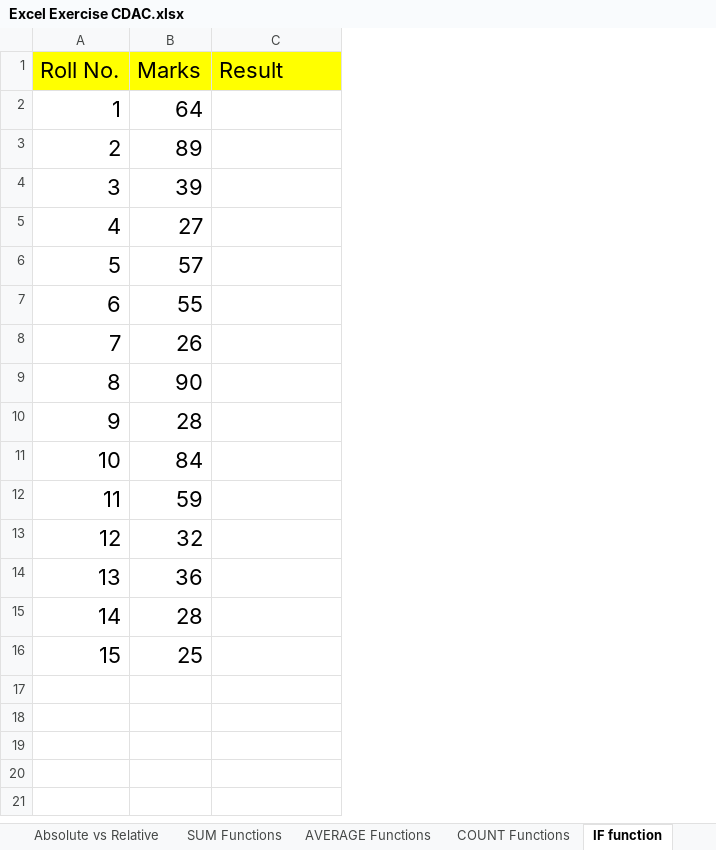
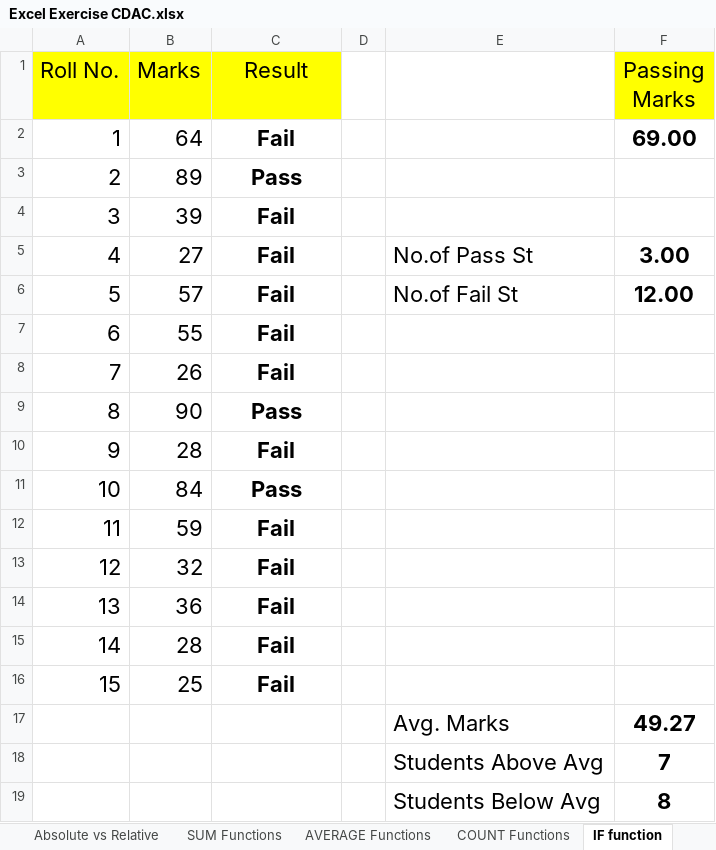
Before and after one commit to Rikashiii/Data-Visualization, an Excel workbook: Excel Exercise CDAC.xlsx, sheet IF function, drawn as a sheet; values as stored, in another font and other column widths than the file's, no borders; charts and pictures and conditional formats not drawn; the diff names each change by its address in the sheet, - before the commit and + after, or states it on an @@ line.

```diff
--- a/Excel Exercise CDAC.xlsx (sheet IF function)
+++ b/Excel Exercise CDAC.xlsx (sheet IF function)
+column D, empty
+column E, rows 5-6: No.of Pass St | No.of Fail St
+column F (Passing Marks), rows 2-6: 69.00 |  |  | 3.00 | 12.00
-C1 alignment: left
+C1 alignment: center
-C2 (Result): (empty)
+C2 (Result): Fail
-C3 (Result): (empty)
+C3 (Result): Pass
-C4:C8 (Result): (empty)
+C4:C8 (Result): Fail
-C9 (Result): (empty)
+C9 (Result): Pass
-C10 (Result): (empty)
+C10 (Result): Fail
-C11 (Result): (empty)
+C11 (Result): Pass
-C12:C16 (Result): (empty)
+C12:C16 (Result): Fail
+row 17:  |  |  |  | Avg. Marks | 49.27
+row 18:  |  |  |  | Students Above Avg | 7
+row 19:  |  |  |  | Students Below Avg | 8
```
Also changed, not shown: sheet SUM Functions, sheet COUNT Functions, sheet AVERAGE Functions, sheet Outliers, sheet Conditional Formatting, sheet Absolute vs Relative, 2 more sheets, other sheet tabs, charts or pictures, 9 other files.
